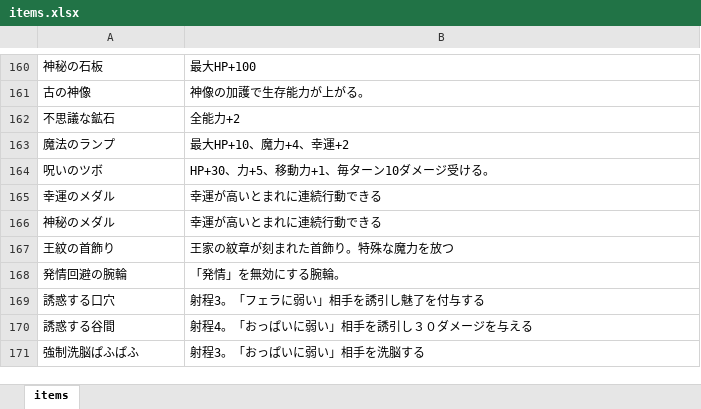
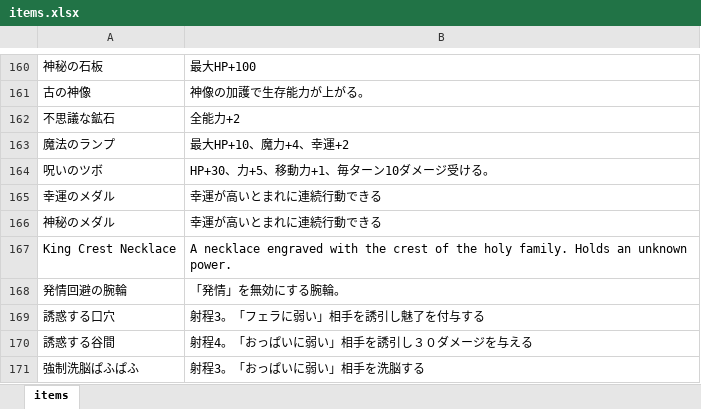
Before and after one commit to Giratena/Succubus-Senki-Translation-Project, an Excel workbook: English translation/その他文字 (Items, Skills, Characters, Descriptions)/items.xlsx, sheet items, drawn as a sheet; only a part is shown, gaps mark what is left out; values as stored, in another font and other column widths than the file's, no borders; removed rows and columns are numbered as before the commit, all else as after; the diff names each change by its address in the sheet, - before the commit and + after, or states it on an @@ line.

```diff
--- a/English translation/その他文字 (Items, Skills, Characters, Descriptions)/items.xlsx (sheet items)
+++ b/English translation/その他文字 (Items, Skills, Characters, Descriptions)/items.xlsx (sheet items)
-row 167: 王紋の首飾り | 王家の紋章が刻まれた首飾り。特殊な魔力を放つ
+row 167: King Crest Necklace | A necklace engraved with the crest of the holy family. Holds an unknown power.
```
Also changed, not shown: 1 other file.
